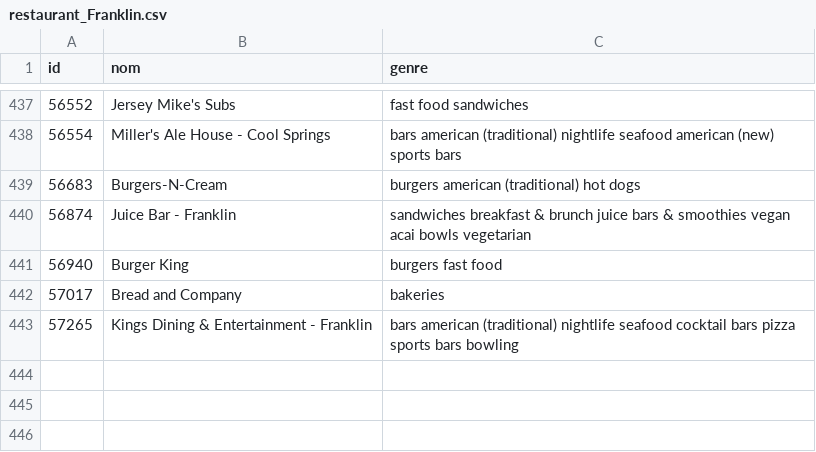
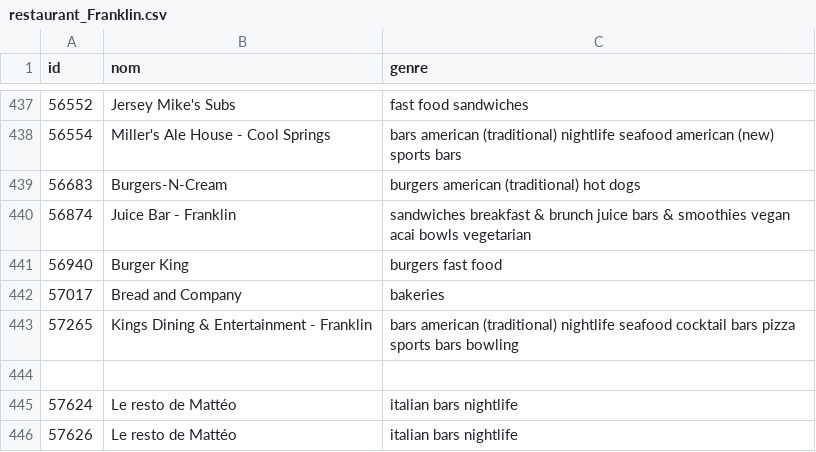
Before and after one commit to Galland-Mael/Recommandation, a CSV file: csv/restaurant_Franklin.csv, drawn as a sheet; only a part is shown, gaps mark what is left out; the diff names each change by its address in the sheet, - before the commit and + after, or states it on an @@ line.

```diff
--- a/csv/restaurant_Franklin.csv
+++ b/csv/restaurant_Franklin.csv
+row 444: (empty)
+row 445: 57624 | Le resto de Mattéo | italian bars nightlife
+row 446: 57626 | Le resto de Mattéo | italian bars nightlife
```
Also changed, not shown: 4 other files.
